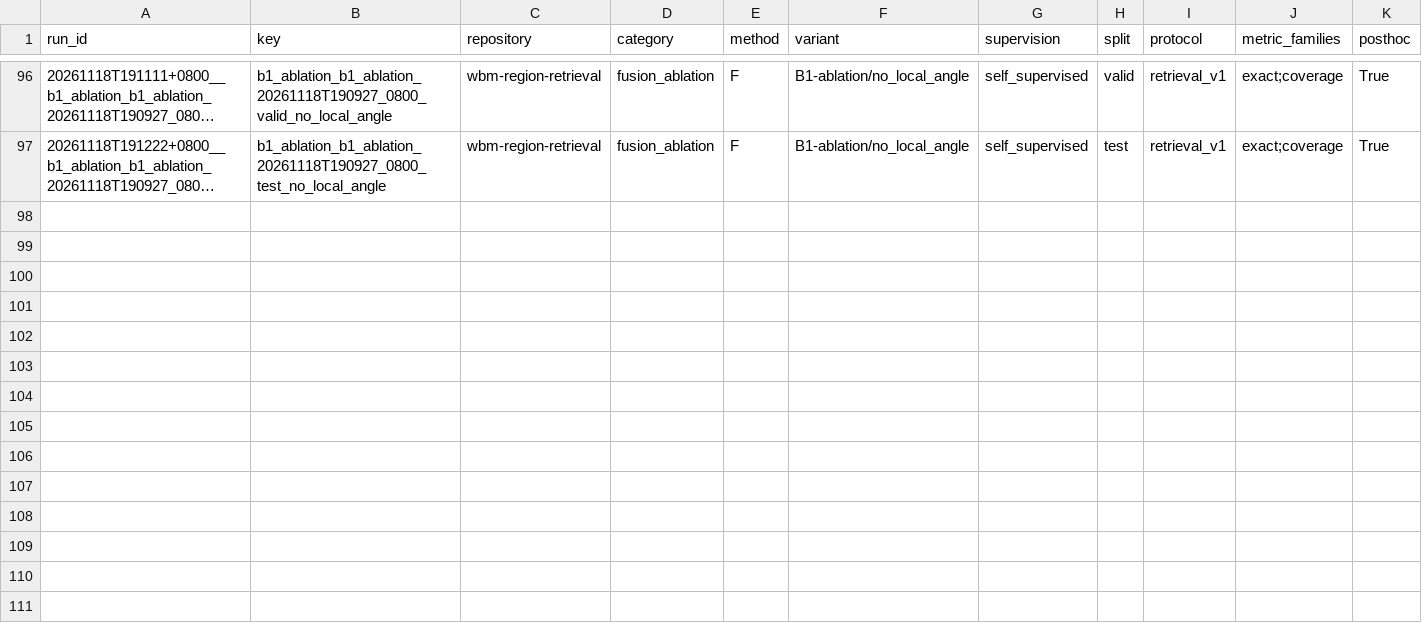
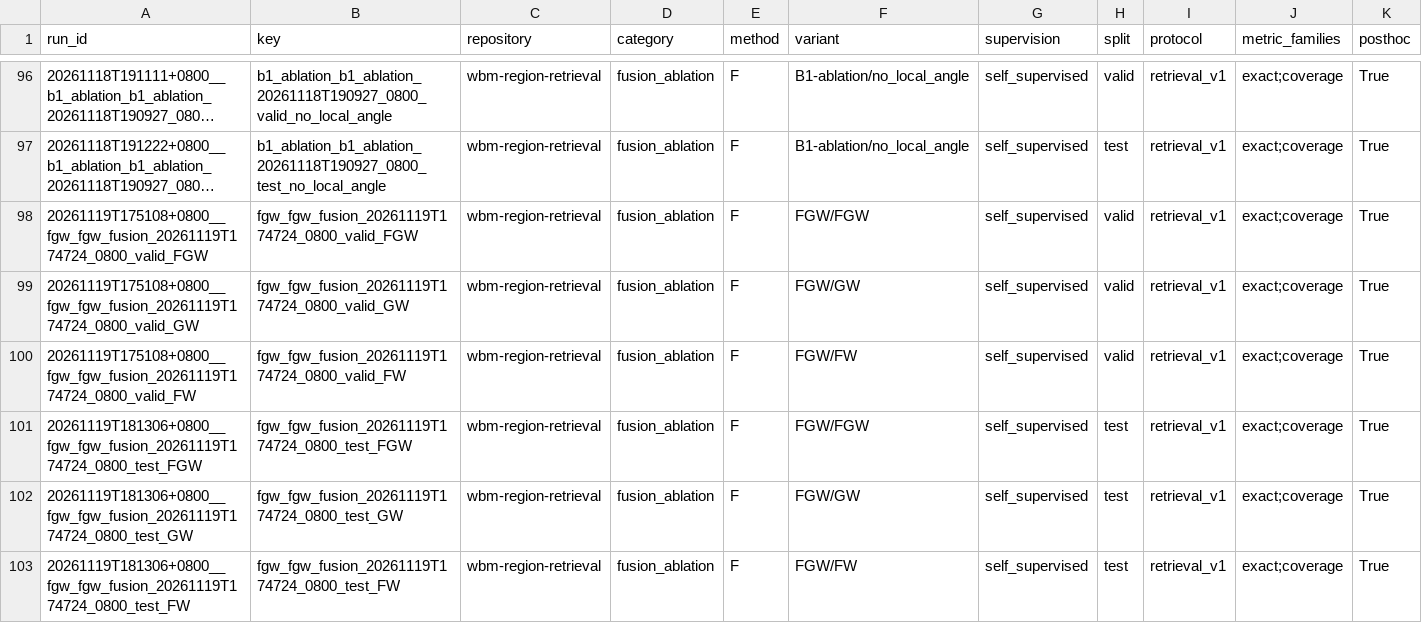
Before and after one commit to wkyKay/wbm-region-retrieval, a CSV file: results_catalog/registry.csv, drawn as a sheet; only a part is shown, gaps mark what is left out; long unchanged cells end in …; rows hold the shown columns only; the diff names each change by its address in the sheet, - before the commit and + after, or states it on an @@ line.

Commit message:
Register completed F G WBBS fusion and branch ablations

```diff
--- a/results_catalog/registry.csv
+++ b/results_catalog/registry.csv
+row 98: 20261119T175108+0800__fgw_fgw_fusion_20261119T174724_0800_valid_FGW | fgw_fgw_fusion_20261119T174724_0800_valid_FGW | wbm-region-retrieval | fusion_ablation | F | FGW/FGW | self_supervised | valid | retrieval_v1 | exact;coverage | True
+row 99: 20261119T175108+0800__fgw_fgw_fusion_20261119T174724_0800_valid_GW | fgw_fgw_fusion_20261119T174724_0800_valid_GW | wbm-region-retrieval | fusion_ablation | F | FGW/GW | self_supervised | valid | retrieval_v1 | exact;coverage | True
+row 100: 20261119T175108+0800__fgw_fgw_fusion_20261119T174724_0800_valid_FW | fgw_fgw_fusion_20261119T174724_0800_valid_FW | wbm-region-retrieval | fusion_ablation | F | FGW/FW | self_supervised | valid | retrieval_v1 | exact;coverage | True
+row 101: 20261119T181306+0800__fgw_fgw_fusion_20261119T174724_0800_test_FGW | fgw_fgw_fusion_20261119T174724_0800_test_FGW | wbm-region-retrieval | fusion_ablation | F | FGW/FGW | self_supervised | test | retrieval_v1 | exact;coverage | True
+row 102: 20261119T181306+0800__fgw_fgw_fusion_20261119T174724_0800_test_GW | fgw_fgw_fusion_20261119T174724_0800_test_GW | wbm-region-retrieval | fusion_ablation | F | FGW/GW | self_supervised | test | retrieval_v1 | exact;coverage | True
+row 103: 20261119T181306+0800__fgw_fgw_fusion_20261119T174724_0800_test_FW | fgw_fgw_fusion_20261119T174724_0800_test_FW | wbm-region-retrieval | fusion_ablation | F | FGW/FW | self_supervised | test | retrieval_v1 | exact;coverage | True
```
Also changed, not shown: 5 other files.
